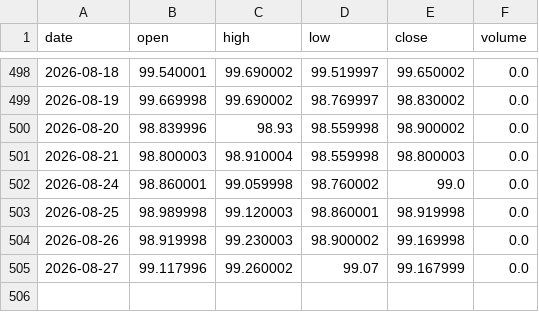
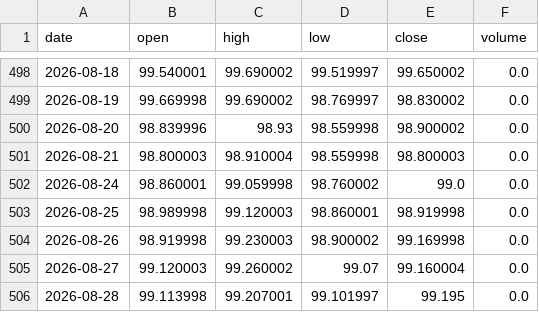
Before and after one commit to Isaac-Lee/market-indicator-tracker, a CSV file: data/dxy.csv, drawn as a sheet; only a part is shown, gaps mark what is left out.

```diff
--- a/data/dxy.csv
+++ b/data/dxy.csv
@@ -504,2 +504,3 @@ date,open,high,low,close,volume
 2026-08-26,98.919998,99.230003,98.900002,99.169998,0.0
-2026-08-27,99.117996,99.260002,99.07,99.167999,0.0
+2026-08-27,99.120003,99.260002,99.07,99.160004,0.0
+2026-08-28,99.113998,99.207001,99.101997,99.195,0.0
```
Also changed, not shown: data/btc.csv, data/gold.csv, 18 other files.
